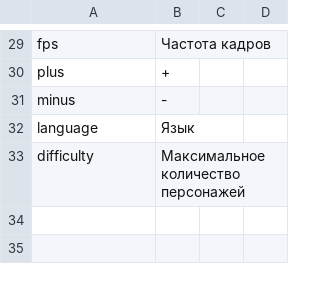
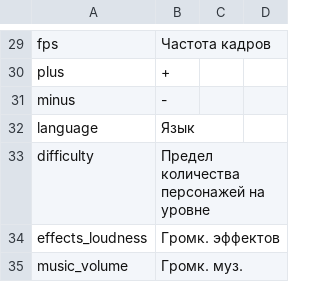
Before and after one commit to thisisfabrics/Fan, a CSV file: data/media/strings/ru.csv, drawn as a sheet; only a part is shown, gaps mark what is left out.

```diff
--- a/data/media/strings/ru.csv
+++ b/data/media/strings/ru.csv
@@ -32,2 +32,4 @@ minus,-
 language,Язык
-difficulty,Максимальное количество персонажей
+difficulty,Предел количества персонажей на уровне
+effects_loudness,Громк. эффектов
+music_volume,Громк. муз.
```
Also changed, not shown: data/media/strings/en.csv, 4 other files.
